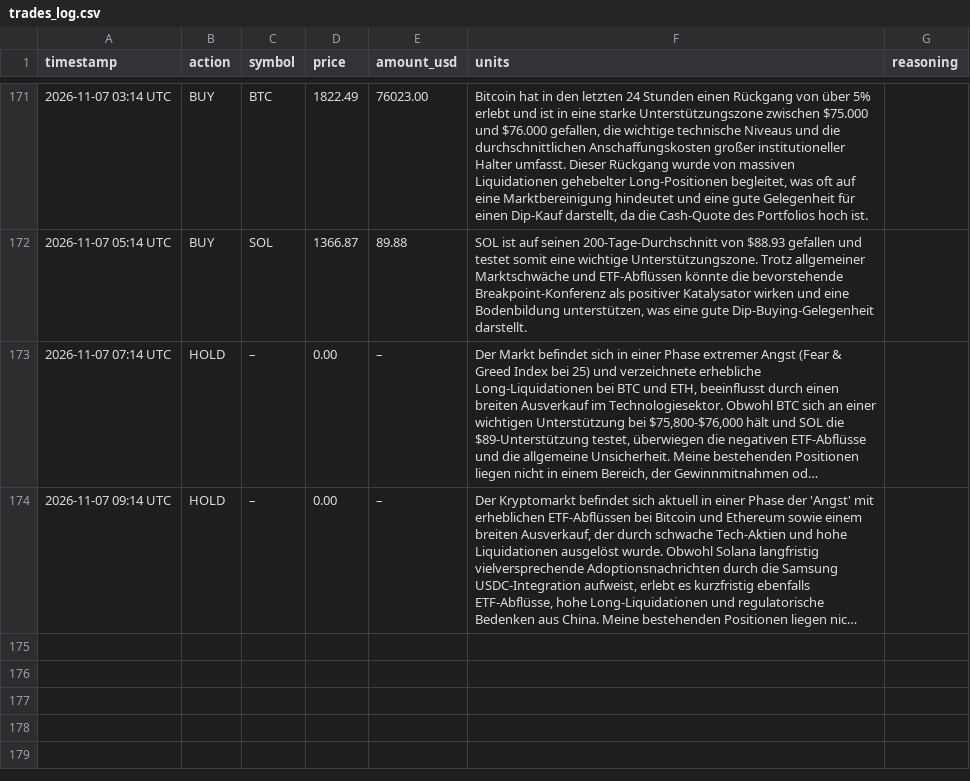
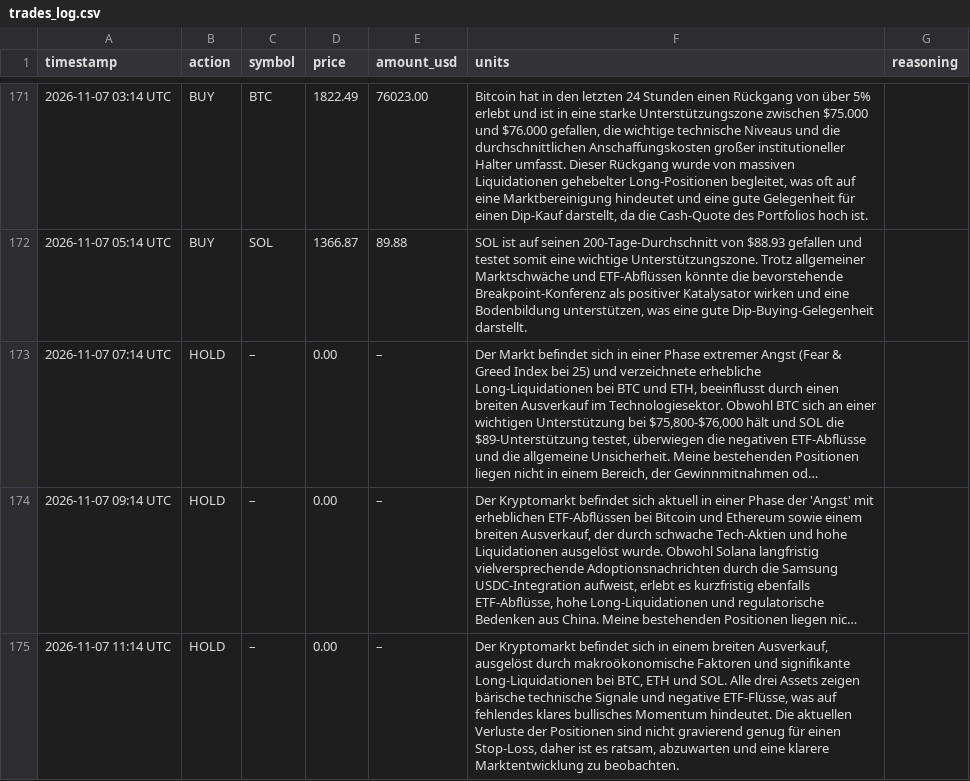
Before and after one commit to hrsnr/crypto_bot, a CSV file: trades_log.csv, drawn as a sheet; only a part is shown, gaps mark what is left out; long unchanged cells end in …; the diff names each change by its address in the sheet, - before the commit and + after, or states it on an @@ line.

```diff
--- a/trades_log.csv
+++ b/trades_log.csv
+row 175: 2026-11-07 11:14 UTC | HOLD | – | 0.00 | – | Der Kryptomarkt befindet sich in einem breiten Ausverkauf, ausgelöst durch makroökonomische Faktoren und signifikante Long-Liquidationen bei BTC, ETH und SOL. Alle drei Assets zeigen bärische technische Signale und negative ETF-Flüsse, was auf fehlendes klares bullisches Momentum hindeutet. Die aktuellen Verluste der Positionen sind nicht gravierend genug für einen Stop-Loss, daher ist es ratsam, abzuwarten und eine klarere Marktentwicklung zu beobachten.
```
Also changed, not shown: portfolio_history.csv.
